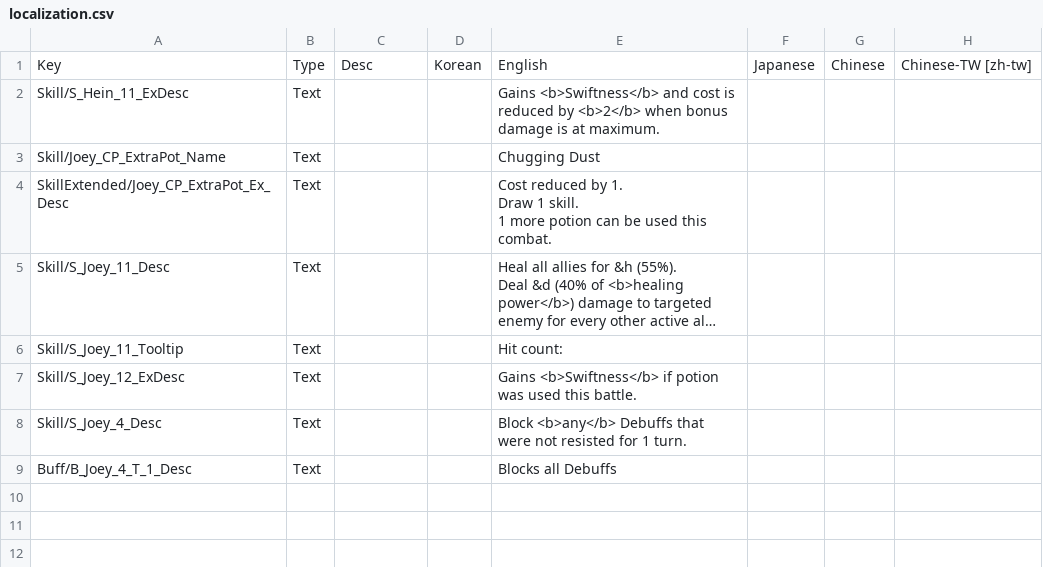
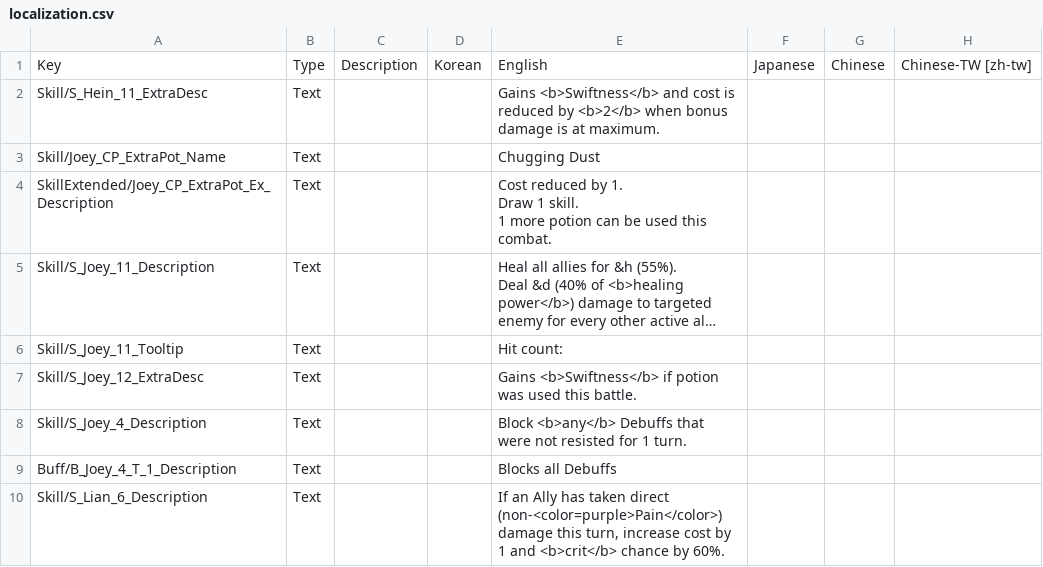
Before and after one commit to Neoshrimp/Jareds-rebalance-mod, a CSV file: src/Character-rebalance/Resources/localization.csv, drawn as a sheet; long unchanged cells end in …; the diff names each change by its address in the sheet, - before the commit and + after, or states it on an @@ line.

Commit message:
Add Lian changes. Add battle event observer

```diff
--- a/src/Character-rebalance/Resources/localization.csv
+++ b/src/Character-rebalance/Resources/localization.csv
-C1: Desc
+C1: Description
-A2: Skill/S_Hein_11_ExDesc
+A2: Skill/S_Hein_11_ExtraDesc
-A4: SkillExtended/Joey_CP_ExtraPot_Ex_Desc
+A4: SkillExtended/Joey_CP_ExtraPot_Ex_Description
-A5: Skill/S_Joey_11_Desc
+A5: Skill/S_Joey_11_Description
-A7: Skill/S_Joey_12_ExDesc
+A7: Skill/S_Joey_12_ExtraDesc
-A8: Skill/S_Joey_4_Desc
+A8: Skill/S_Joey_4_Description
-A9: Buff/B_Joey_4_T_1_Desc
+A9: Buff/B_Joey_4_T_1_Description
+row 10: Skill/S_Lian_6_Description | Text |  |  | If an Ally has taken direct (non-<color=purple>Pain</color>) damage this turn, increase cost by 1 and <b>crit</b> chance by 60%.
```
Also changed, not shown: 13 other files.
